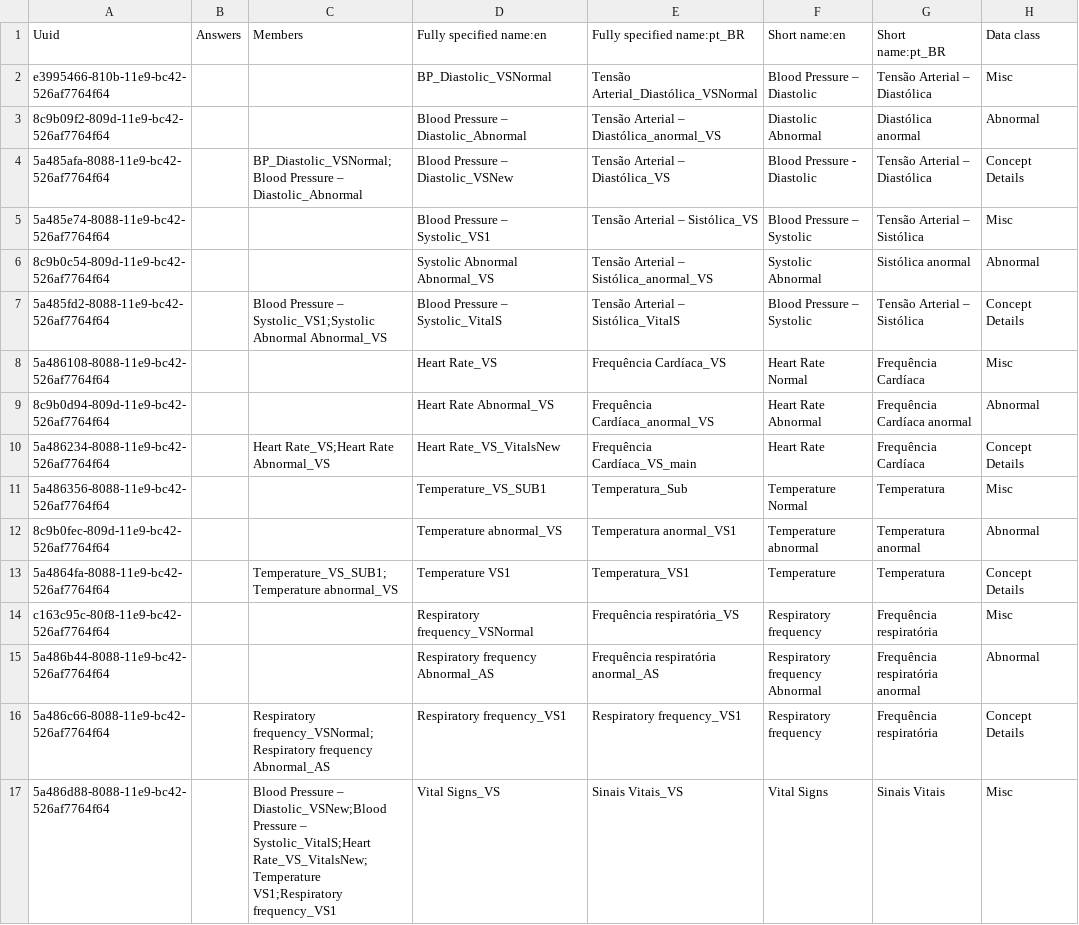
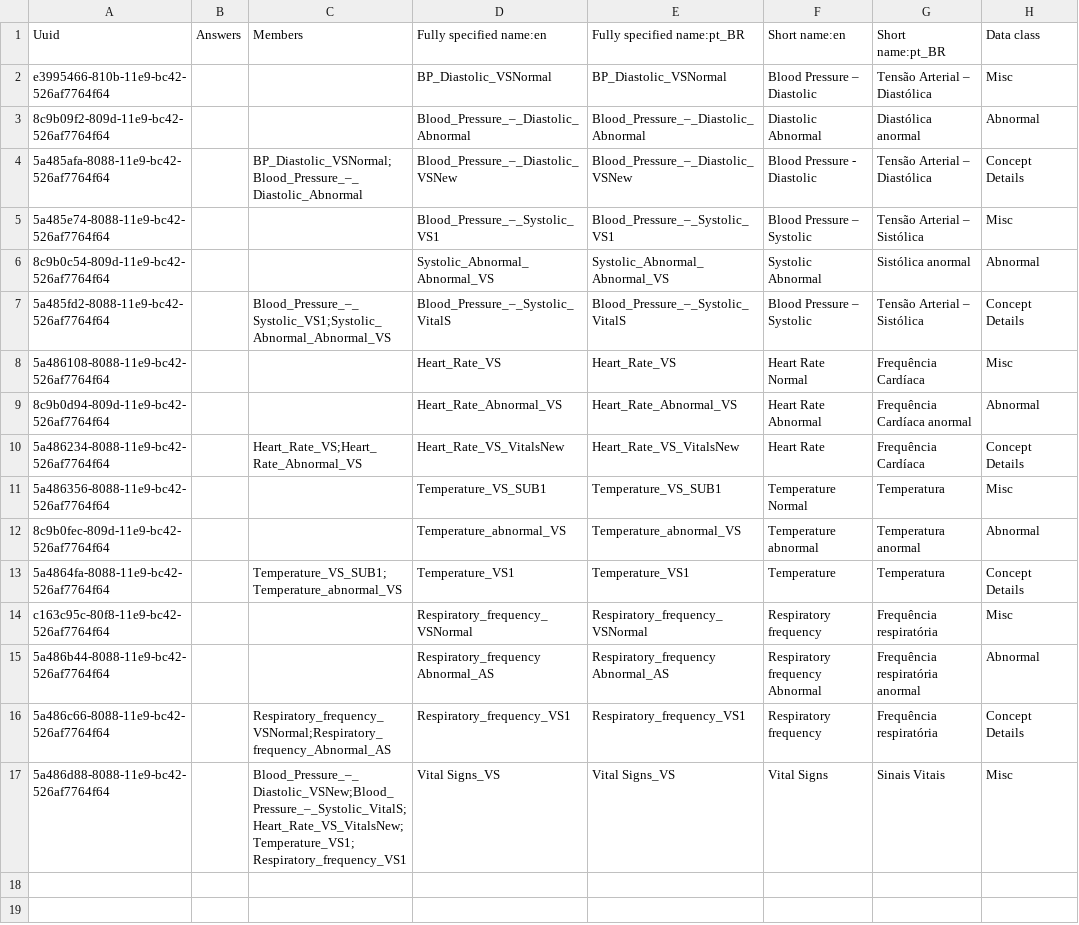
Before and after one commit to esaude/sesp-bahmni-metadata, a CSV file: configuration/concepts/VitalSign.csv, drawn as a sheet; only a part is shown; the diff names each change by its address in the sheet, - before the commit and + after, or states it on an @@ line.

Commit message:
MPOC 350 FSN update

```diff
--- a/configuration/concepts/VitalSign.csv
+++ b/configuration/concepts/VitalSign.csv
-E2 (Fully specified name:pt_BR): Tensão Arterial_Diastólica_VSNormal
+E2 (Fully specified name:pt_BR): BP_Diastolic_VSNormal
-D3 (Fully specified name:en): Blood Pressure – Diastolic_Abnormal
+D3 (Fully specified name:en): Blood_Pressure_–_Diastolic_Abnormal
-E3 (Fully specified name:pt_BR): Tensão Arterial – Diastólica_anormal_VS
+E3 (Fully specified name:pt_BR): Blood_Pressure_–_Diastolic_Abnormal
-C4 (Members): BP_Diastolic_VSNormal;Blood Pressure – Diastolic_Abnormal
+C4 (Members): BP_Diastolic_VSNormal;Blood_Pressure_–_Diastolic_Abnormal
-D4 (Fully specified name:en): Blood Pressure – Diastolic_VSNew
+D4 (Fully specified name:en): Blood_Pressure_–_Diastolic_VSNew
-E4 (Fully specified name:pt_BR): Tensão Arterial – Diastólica_VS
+E4 (Fully specified name:pt_BR): Blood_Pressure_–_Diastolic_VSNew
-D5 (Fully specified name:en): Blood Pressure – Systolic_VS1
+D5 (Fully specified name:en): Blood_Pressure_–_Systolic_VS1
-E5 (Fully specified name:pt_BR): Tensão Arterial – Sistólica_VS
+E5 (Fully specified name:pt_BR): Blood_Pressure_–_Systolic_VS1
-D6 (Fully specified name:en): Systolic Abnormal Abnormal_VS
+D6 (Fully specified name:en): Systolic_Abnormal_Abnormal_VS
-E6 (Fully specified name:pt_BR): Tensão Arterial – Sistólica_anormal_VS
+E6 (Fully specified name:pt_BR): Systolic_Abnormal_Abnormal_VS
-C7 (Members): Blood Pressure – Systolic_VS1;Systolic Abnormal Abnormal_VS
+C7 (Members): Blood_Pressure_–_Systolic_VS1;Systolic_Abnormal_Abnormal_VS
-D7 (Fully specified name:en): Blood Pressure – Systolic_VitalS
+D7 (Fully specified name:en): Blood_Pressure_–_Systolic_VitalS
-E7 (Fully specified name:pt_BR): Tensão Arterial – Sistólica_VitalS
+E7 (Fully specified name:pt_BR): Blood_Pressure_–_Systolic_VitalS
-D8 (Fully specified name:en): Heart Rate_VS
+D8 (Fully specified name:en): Heart_Rate_VS
-E8 (Fully specified name:pt_BR): Frequência Cardíaca_VS
+E8 (Fully specified name:pt_BR): Heart_Rate_VS
-D9 (Fully specified name:en): Heart Rate Abnormal_VS
+D9 (Fully specified name:en): Heart_Rate_Abnormal_VS
-E9 (Fully specified name:pt_BR): Frequência Cardíaca_anormal_VS
+E9 (Fully specified name:pt_BR): Heart_Rate_Abnormal_VS
-C10 (Members): Heart Rate_VS;Heart Rate Abnormal_VS
+C10 (Members): Heart_Rate_VS;Heart_Rate_Abnormal_VS
-D10 (Fully specified name:en): Heart Rate_VS_VitalsNew
+D10 (Fully specified name:en): Heart_Rate_VS_VitalsNew
-E10 (Fully specified name:pt_BR): Frequência Cardíaca_VS_main
+E10 (Fully specified name:pt_BR): Heart_Rate_VS_VitalsNew
-E11 (Fully specified name:pt_BR): Temperatura_Sub
+E11 (Fully specified name:pt_BR): Temperature_VS_SUB1
-D12 (Fully specified name:en): Temperature abnormal_VS
+D12 (Fully specified name:en): Temperature_abnormal_VS
-E12 (Fully specified name:pt_BR): Temperatura anormal_VS1
+E12 (Fully specified name:pt_BR): Temperature_abnormal_VS
-C13 (Members): Temperature_VS_SUB1;Temperature abnormal_VS
+C13 (Members): Temperature_VS_SUB1;Temperature_abnormal_VS
-D13 (Fully specified name:en): Temperature VS1
+D13 (Fully specified name:en): Temperature_VS1
-E13 (Fully specified name:pt_BR): Temperatura_VS1
+E13 (Fully specified name:pt_BR): Temperature_VS1
-D14 (Fully specified name:en): Respiratory frequency_VSNormal
+D14 (Fully specified name:en): Respiratory_frequency_VSNormal
-E14 (Fully specified name:pt_BR): Frequência respiratória_VS
+E14 (Fully specified name:pt_BR): Respiratory_frequency_VSNormal
-D15 (Fully specified name:en): Respiratory frequency Abnormal_AS
+D15 (Fully specified name:en): Respiratory_frequency Abnormal_AS
-E15 (Fully specified name:pt_BR): Frequência respiratória anormal_AS
+E15 (Fully specified name:pt_BR): Respiratory_frequency Abnormal_AS
-C16 (Members): Respiratory frequency_VSNormal;Respiratory frequency Abnormal_AS
+C16 (Members): Respiratory_frequency_VSNormal;Respiratory_frequency_Abnormal_AS
-D16 (Fully specified name:en): Respiratory frequency_VS1
+D16 (Fully specified name:en): Respiratory_frequency_VS1
-E16 (Fully specified name:pt_BR): Respiratory frequency_VS1
+E16 (Fully specified name:pt_BR): Respiratory_frequency_VS1
-C17 (Members): Blood Pressure – Diastolic_VSNew;Blood Pressure – Systolic_VitalS;Heart Rate_VS_VitalsNew;Temperature VS1;Respiratory frequency_VS1
+C17 (Members): Blood_Pressure_–_Diastolic_VSNew;Blood_Pressure_–_Systolic_VitalS;Heart_Rate_VS_VitalsNew;Temperature_VS1;Respiratory_frequency_VS1
-E17 (Fully specified name:pt_BR): Sinais Vitais_VS
+E17 (Fully specified name:pt_BR): Vital Signs_VS
```
